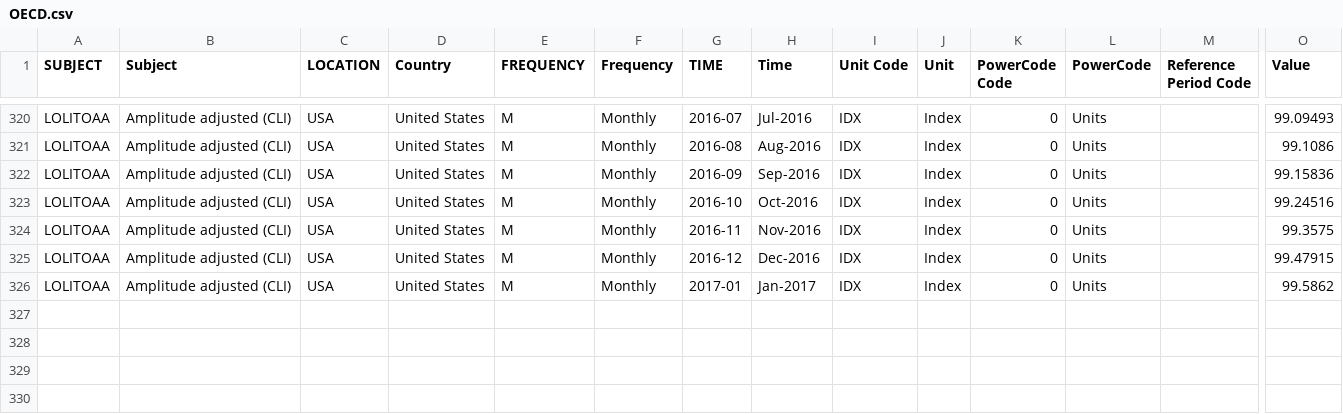
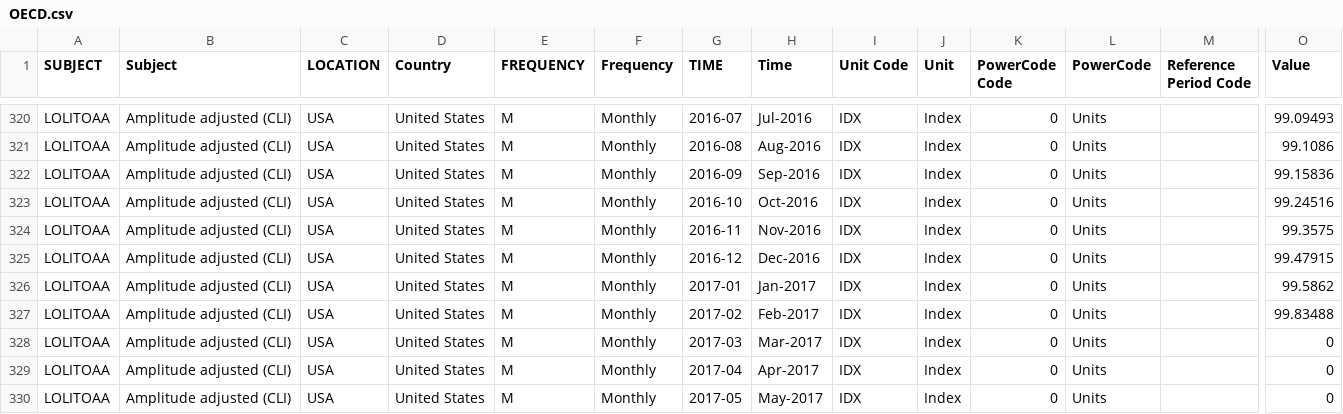
Before and after one commit to AugustinasNomicas/StocksCalculator, a CSV file: OECD.csv, drawn as a sheet; only a part is shown, gaps mark what is left out; rows hold the shown columns only; the diff names each change by its address in the sheet, - before the commit and + after, or states it on an @@ line.

```diff
--- a/OECD.csv
+++ b/OECD.csv
+row 327: LOLITOAA | Amplitude adjusted (CLI) | USA | United States | M | Monthly | 2017-02 | Feb-2017 | IDX | Index | 0 | Units |  | 99.83488
+row 328: LOLITOAA | Amplitude adjusted (CLI) | USA | United States | M | Monthly | 2017-03 | Mar-2017 | IDX | Index | 0 | Units |  | 0
+row 329: LOLITOAA | Amplitude adjusted (CLI) | USA | United States | M | Monthly | 2017-04 | Apr-2017 | IDX | Index | 0 | Units |  | 0
+row 330: LOLITOAA | Amplitude adjusted (CLI) | USA | United States | M | Monthly | 2017-05 | May-2017 | IDX | Index | 0 | Units |  | 0
```
Also changed, not shown: ECRI.csv, 7 other files.
